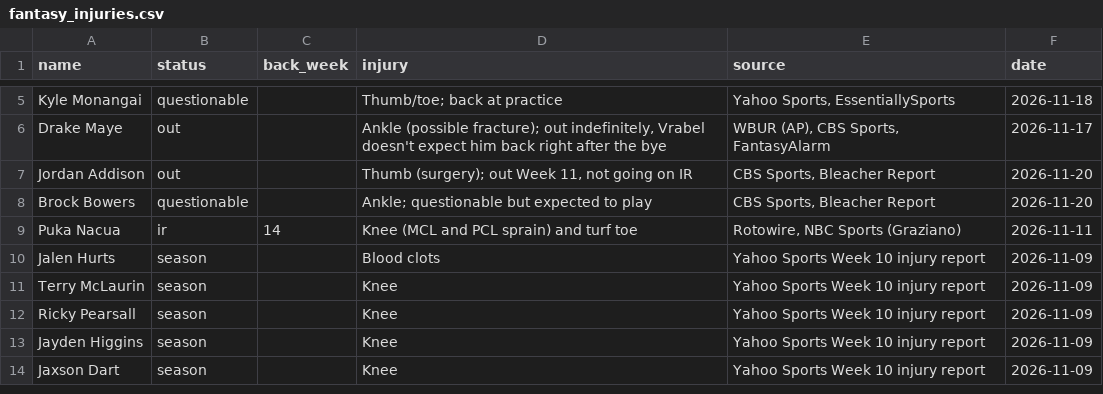
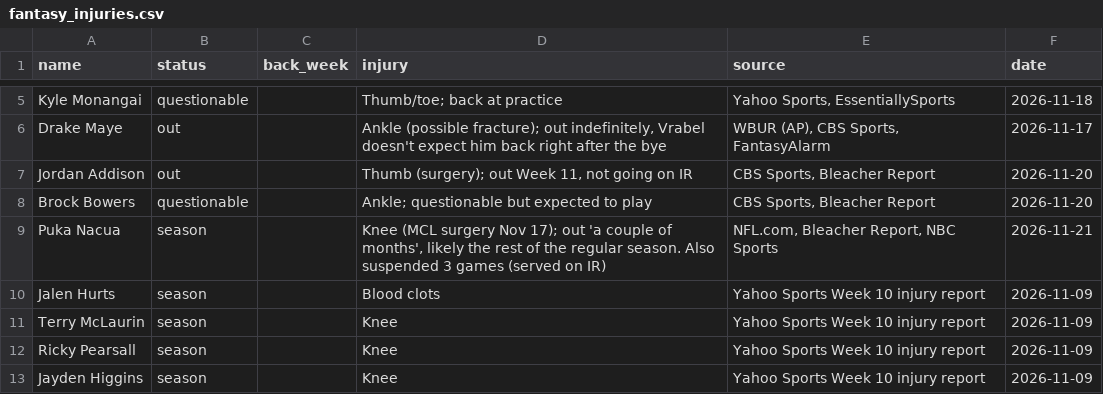
Before and after one commit to topher-darnell/mock-draft, a CSV file: mockdraft/fantasy_injuries.csv, drawn as a sheet; only a part is shown, gaps mark what is left out; the shorter side is filled out with more unchanged rows.

```diff
--- a/mockdraft/fantasy_injuries.csv
+++ b/mockdraft/fantasy_injuries.csv
@@ -8,3 +8,3 @@ Jordan Addison,out,,"Thumb (surgery); out Week 11, not going on IR","CBS Sports,
 Brock Bowers,questionable,,Ankle; questionable but expected to play,"CBS Sports, Bleacher Report",2026-11-20
-Puka Nacua,ir,14,Knee (MCL and PCL sprain) and turf toe,"Rotowire, NBC Sports (Graziano)",2026-11-11
+Puka Nacua,season,,"Knee (MCL surgery Nov 17); out 'a couple of months', likely the rest of the regular season. Also suspended 3 games (served on IR)","NFL.com, Bleacher Report, NBC Sports",2026-11-21
 Jalen Hurts,season,,Blood clots,Yahoo Sports Week 10 injury report,2026-11-09
```
Also changed, not shown: mockdraft/news.csv, 16 other files.
